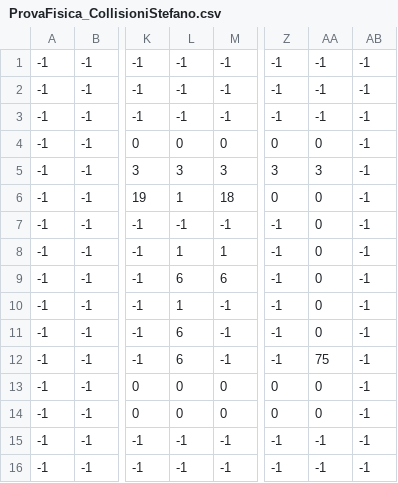
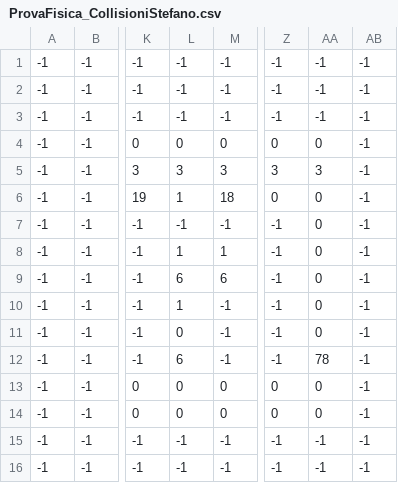
Before and after one commit to itisrivoira/TheLostKeys, a CSV file: MappaGioco/Tileset/Stanze/1-PianoTerra/Fisica/csv/ProvaFisica_CollisioniStefano.csv, drawn as a sheet; only a part is shown, gaps mark what is left out; the diff names each change by its address in the sheet, - before the commit and + after, or states it on an @@ line.

Commit message:
test - cambiamento stanze

```diff
--- a/MappaGioco/Tileset/Stanze/1-PianoTerra/Fisica/csv/ProvaFisica_CollisioniStefano.csv
+++ b/MappaGioco/Tileset/Stanze/1-PianoTerra/Fisica/csv/ProvaFisica_CollisioniStefano.csv
-L11: 6
+L11: 0
-AA12: 75
+AA12: 78
```
Also changed, not shown: 6 other files.
